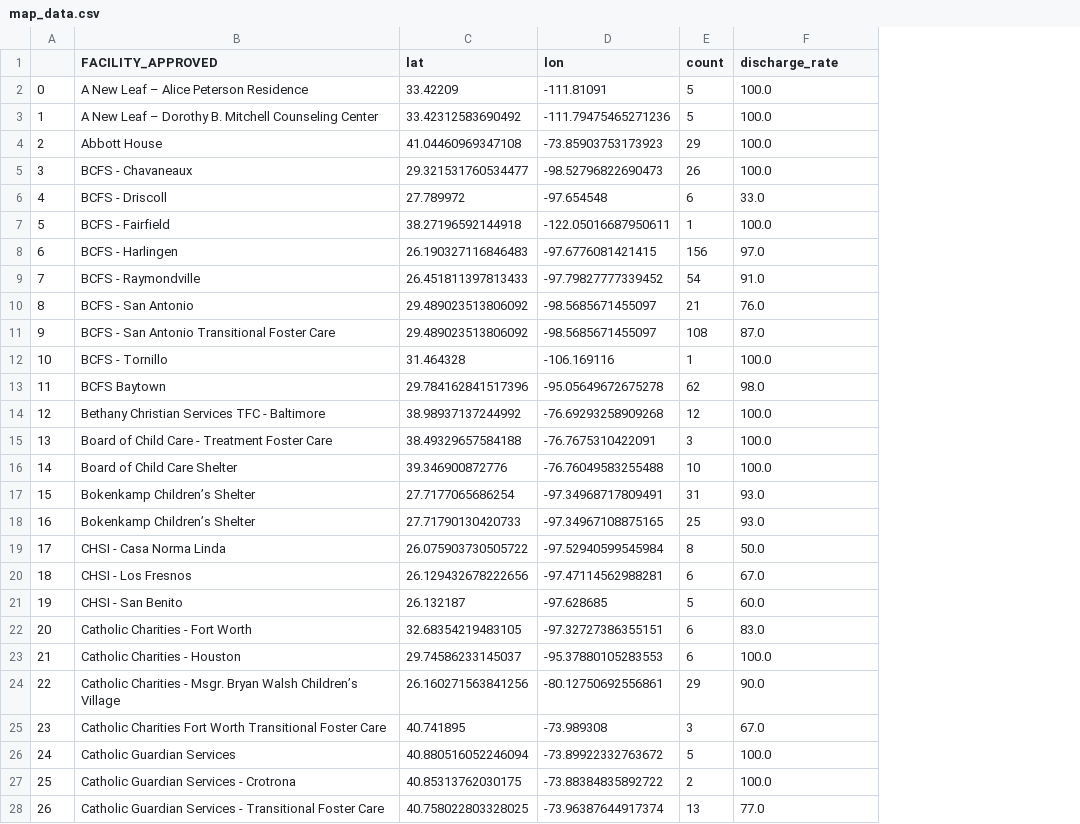
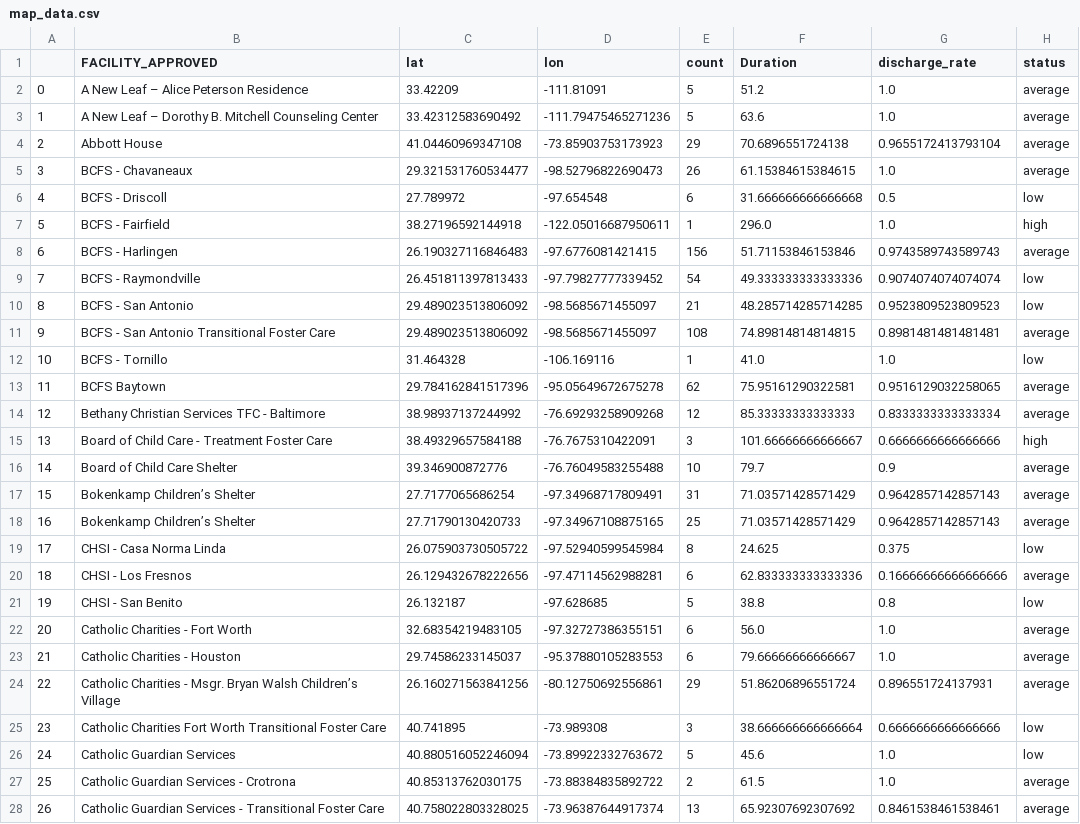
Before and after one commit to zhengsophia/11.154-family-separations, a CSV file: scripts/map_data.csv, drawn as a sheet; only a part is shown; addresses are those after the commit; the diff covers the shown part only; the diff names each change by its address in the sheet, - before the commit and + after, or states it on an @@ line.

```diff
--- a/scripts/map_data.csv
+++ b/scripts/map_data.csv
+column F (Duration), rows 2-28: 51.2 | 63.6 | 70.6896551724138 | 61.15384615384615 | 31.666666666666668 | 296.0 | 51.71153846153846 | 49.333333333333336 | 48.285714285714285 | 74.89814814814815 | 41.0 | 75.95161290322581 | 85.33333333333333 | 101.66666666666667 | 79.7 | 71.03571428571429 | 71.03571428571429 | 24.625 | 62.833333333333336 | 38.8 | 56.0 | 79.66666666666667 | 51.86206896551724 | 38.666666666666664 | 45.6 | 61.5 | 65.92307692307692
+column H (status), rows 2-28: average | average | average | average | low | high | average | low | low | average | low | average | average | high | average | average | average | low | average | low | average | average | average | low | low | average | average
-G2:G3 (discharge_rate): 100.0
+G2:G3 (discharge_rate): 1.0
-G4 (discharge_rate): 100.0
+G4 (discharge_rate): 0.9655172413793104
-G5 (discharge_rate): 100.0
+G5 (discharge_rate): 1.0
-G6 (discharge_rate): 33.0
+G6 (discharge_rate): 0.5
-G7 (discharge_rate): 100.0
+G7 (discharge_rate): 1.0
-G8 (discharge_rate): 97.0
+G8 (discharge_rate): 0.9743589743589743
-G9 (discharge_rate): 91.0
+G9 (discharge_rate): 0.9074074074074074
-G10 (discharge_rate): 76.0
+G10 (discharge_rate): 0.9523809523809523
-G11 (discharge_rate): 87.0
+G11 (discharge_rate): 0.8981481481481481
-G12 (discharge_rate): 100.0
+G12 (discharge_rate): 1.0
-G13 (discharge_rate): 98.0
+G13 (discharge_rate): 0.9516129032258065
-G14 (discharge_rate): 100.0
+G14 (discharge_rate): 0.8333333333333334
-G15 (discharge_rate): 100.0
+G15 (discharge_rate): 0.6666666666666666
-G16 (discharge_rate): 100.0
+G16 (discharge_rate): 0.9
-G17:G18 (discharge_rate): 93.0
+G17:G18 (discharge_rate): 0.9642857142857143
-G19 (discharge_rate): 50.0
+G19 (discharge_rate): 0.375
-G20 (discharge_rate): 67.0
+G20 (discharge_rate): 0.16666666666666666
-G21 (discharge_rate): 60.0
+G21 (discharge_rate): 0.8
-G22 (discharge_rate): 83.0
+G22 (discharge_rate): 1.0
-G23 (discharge_rate): 100.0
+G23 (discharge_rate): 1.0
-G24 (discharge_rate): 90.0
+G24 (discharge_rate): 0.896551724137931
-G25 (discharge_rate): 67.0
+G25 (discharge_rate): 0.6666666666666666
-G26:G27 (discharge_rate): 100.0
+G26:G27 (discharge_rate): 1.0
-G28 (discharge_rate): 77.0
+G28 (discharge_rate): 0.8461538461538461
```
Also changed, not shown: 63 edited cells elsewhere in this file, arc_data.csv, scripts/arc_data.csv, 8 other files.
